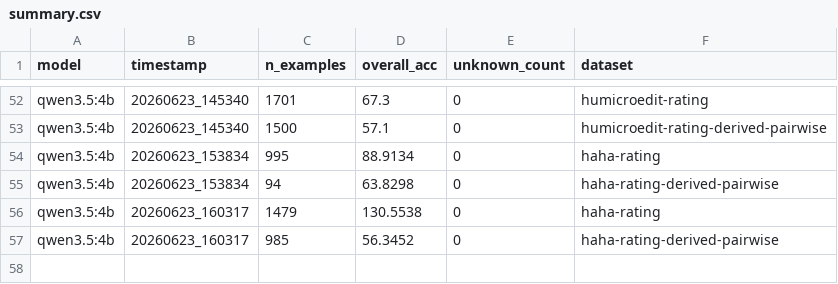
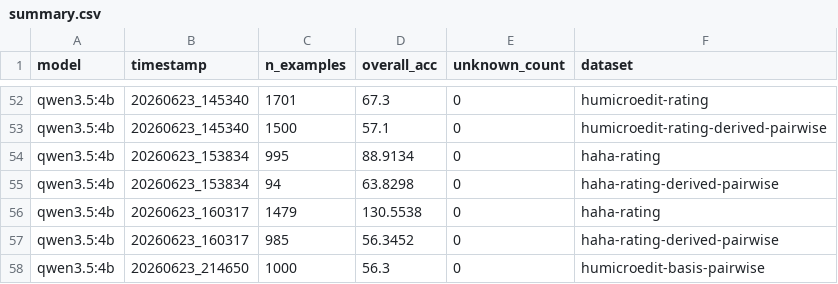
Before and after one commit to YellowO2/HumorLoRA, a CSV file: results/summary.csv, drawn as a sheet; only a part is shown, gaps mark what is left out.

Commit message:
results for humicro using pointwise semeval2026 approach

```diff
--- a/results/summary.csv
+++ b/results/summary.csv
@@ -57 +57,2 @@ qwen3.5:4b,20260623_160317,1479,130.5538,0,haha-rating
 qwen3.5:4b,20260623_160317,985,56.3452,0,haha-rating-derived-pairwise
+qwen3.5:4b,20260623_214650,1000,56.3,0,humicroedit-basis-pairwise
```
Also changed, not shown: 2 other files.
